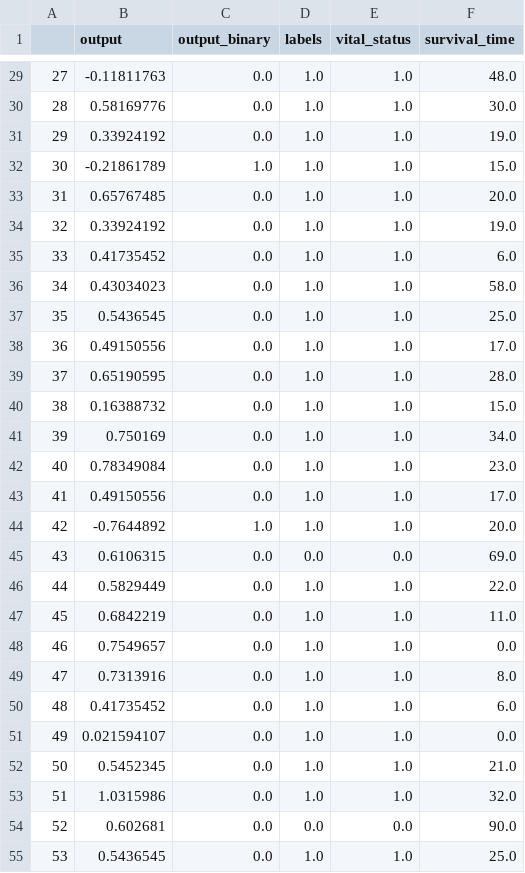
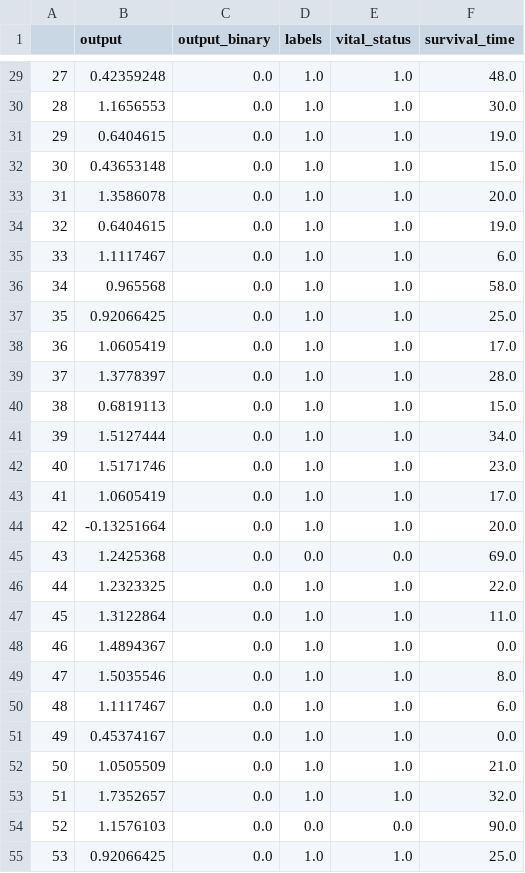
Before and after one commit to idssplab/Multi-Cancer, a CSV file: output.csv, drawn as a sheet; only a part is shown, gaps mark what is left out; the diff covers the shown part only.

```diff
--- a/output.csv
+++ b/output.csv
@@ -29,27 +29,27 @@
-27,-0.11811763,0.0,1.0,1.0,48.0
-28,0.58169776,0.0,1.0,1.0,30.0
-29,0.33924192,0.0,1.0,1.0,19.0
-30,-0.21861789,1.0,1.0,1.0,15.0
-31,0.65767485,0.0,1.0,1.0,20.0
-32,0.33924192,0.0,1.0,1.0,19.0
-33,0.41735452,0.0,1.0,1.0,6.0
-34,0.43034023,0.0,1.0,1.0,58.0
-35,0.5436545,0.0,1.0,1.0,25.0
-36,0.49150556,0.0,1.0,1.0,17.0
-37,0.65190595,0.0,1.0,1.0,28.0
-38,0.16388732,0.0,1.0,1.0,15.0
-39,0.750169,0.0,1.0,1.0,34.0
-40,0.78349084,0.0,1.0,1.0,23.0
-41,0.49150556,0.0,1.0,1.0,17.0
-42,-0.7644892,1.0,1.0,1.0,20.0
-43,0.6106315,0.0,0.0,0.0,69.0
-44,0.5829449,0.0,1.0,1.0,22.0
-45,0.6842219,0.0,1.0,1.0,11.0
-46,0.7549657,0.0,1.0,1.0,0.0
-47,0.7313916,0.0,1.0,1.0,8.0
-48,0.41735452,0.0,1.0,1.0,6.0
-49,0.021594107,0.0,1.0,1.0,0.0
-50,0.5452345,0.0,1.0,1.0,21.0
-51,1.0315986,0.0,1.0,1.0,32.0
-52,0.602681,0.0,0.0,0.0,90.0
-53,0.5436545,0.0,1.0,1.0,25.0
+27,0.42359248,0.0,1.0,1.0,48.0
+28,1.1656553,0.0,1.0,1.0,30.0
+29,0.6404615,0.0,1.0,1.0,19.0
+30,0.43653148,0.0,1.0,1.0,15.0
+31,1.3586078,0.0,1.0,1.0,20.0
+32,0.6404615,0.0,1.0,1.0,19.0
+33,1.1117467,0.0,1.0,1.0,6.0
+34,0.965568,0.0,1.0,1.0,58.0
+35,0.92066425,0.0,1.0,1.0,25.0
+36,1.0605419,0.0,1.0,1.0,17.0
+37,1.3778397,0.0,1.0,1.0,28.0
+38,0.6819113,0.0,1.0,1.0,15.0
+39,1.5127444,0.0,1.0,1.0,34.0
+40,1.5171746,0.0,1.0,1.0,23.0
+41,1.0605419,0.0,1.0,1.0,17.0
+42,-0.13251664,0.0,1.0,1.0,20.0
+43,1.2425368,0.0,0.0,0.0,69.0
+44,1.2323325,0.0,1.0,1.0,22.0
+45,1.3122864,0.0,1.0,1.0,11.0
+46,1.4894367,0.0,1.0,1.0,0.0
+47,1.5035546,0.0,1.0,1.0,8.0
+48,1.1117467,0.0,1.0,1.0,6.0
+49,0.45374167,0.0,1.0,1.0,0.0
+50,1.0505509,0.0,1.0,1.0,21.0
+51,1.7352657,0.0,1.0,1.0,32.0
+52,1.1576103,0.0,0.0,0.0,90.0
+53,0.92066425,0.0,1.0,1.0,25.0
```
Also changed, not shown: 60 edited cells elsewhere in this file, 1 other file.
